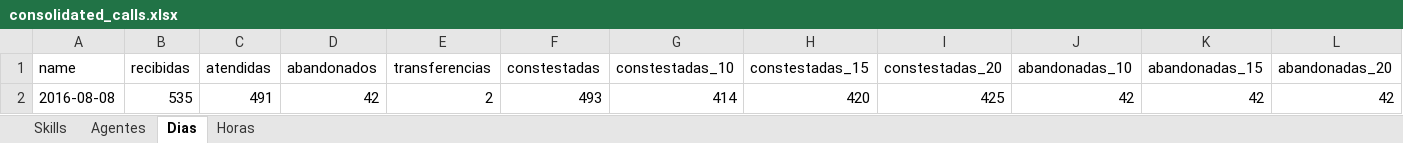
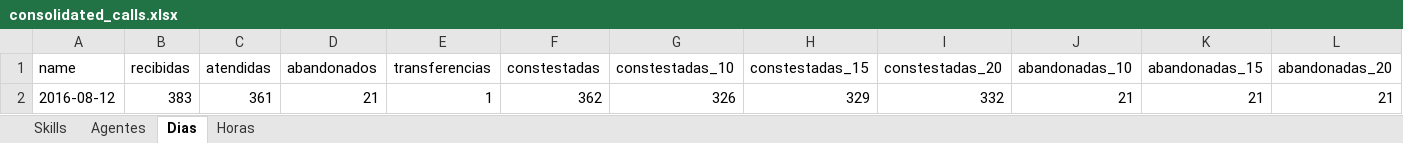
Before and after one commit to jdelacruz2712/reportes_calls, an Excel workbook: public/exports/consolidated_calls.xlsx, sheet Dias, drawn as a sheet; only a part is shown; values as stored, in another font and other column widths than the file's, no borders; removed rows and columns are numbered as before the commit, all else as after; rows hold the shown columns only; the diff names each change by its address in the sheet, - before the commit and + after, or states it on an @@ line.

```diff
--- a/public/exports/consolidated_calls.xlsx (sheet Dias)
+++ b/public/exports/consolidated_calls.xlsx (sheet Dias)
-row 2: 2016-08-08 | 535 | 491 | 42 | 2 | 493 | 414 | 420 | 425 | 42 | 42 | 42
+row 2: 2016-08-12 | 383 | 361 | 21 | 1 | 362 | 326 | 329 | 332 | 21 | 21 | 21
```
Also changed, not shown: sheet Agentes, sheet Horas, sheet Skills, public/exports/inbound_calls.xlsx, public/exports/outgoing_calls.xlsx, 31 other files.
